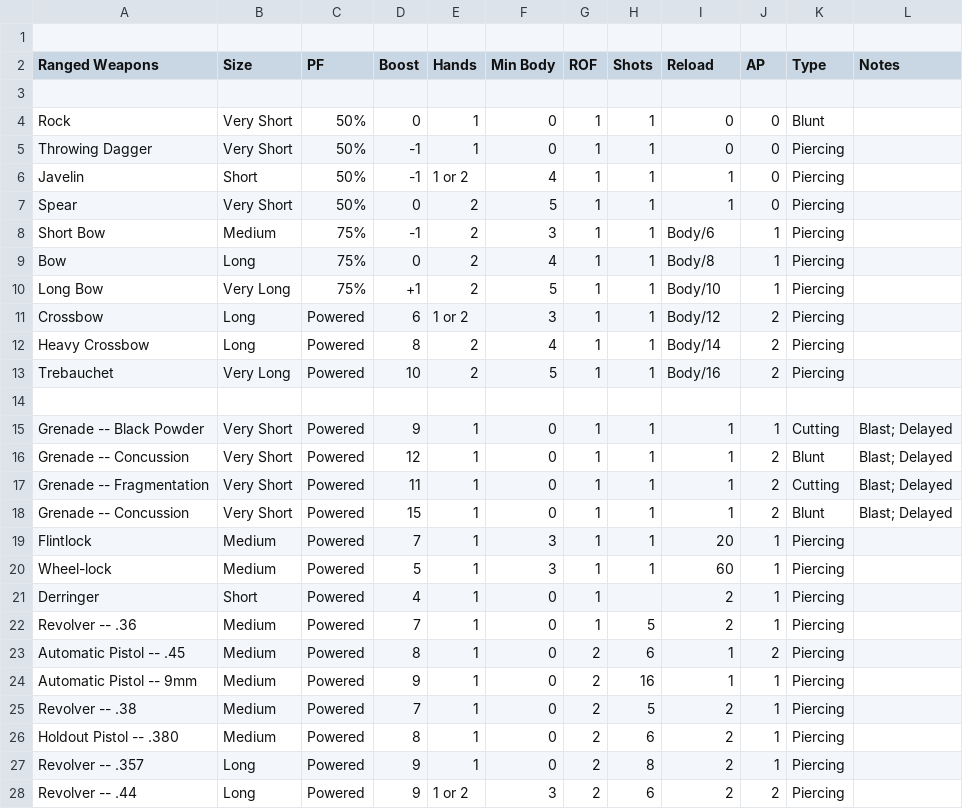
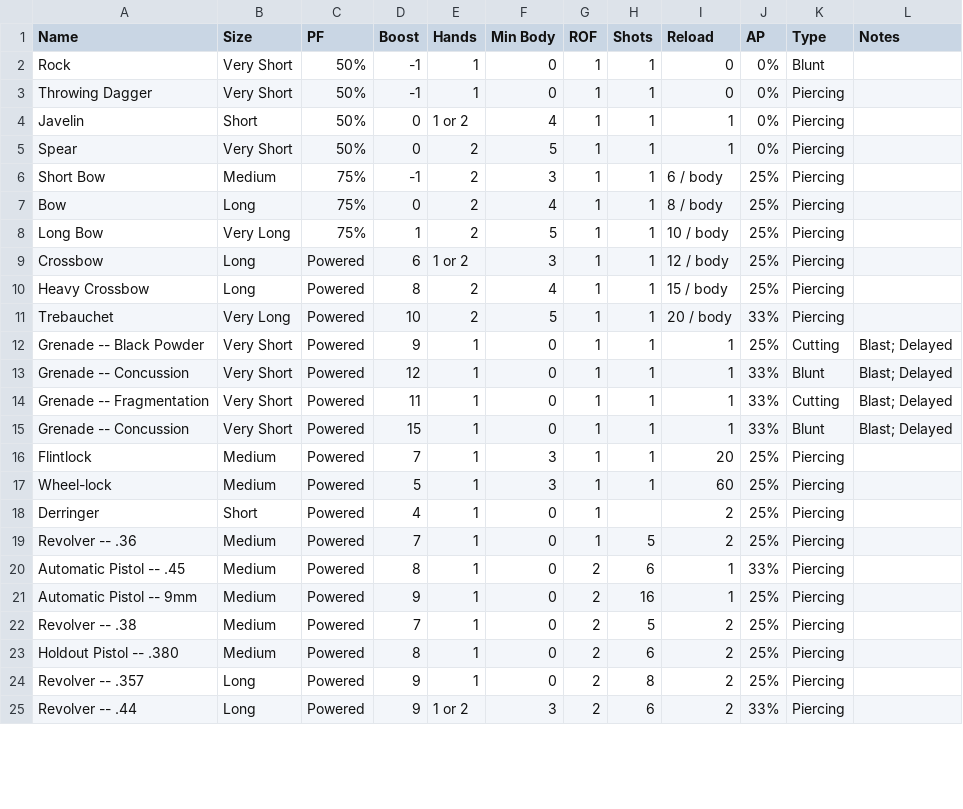
Before and after one commit to suits-rpg/rules, a CSV file: lib/data/weaponAndArmor/ranged weapons-Ranged Weapons.csv, drawn as a sheet; only a part is shown; the diff covers the shown part only.

```diff
--- a/lib/data/weaponAndArmor/ranged weapons-Ranged Weapons.csv
+++ b/lib/data/weaponAndArmor/ranged weapons-Ranged Weapons.csv
@@ -1,28 +1,25 @@
-,,,,,,,,,,,
-Ranged Weapons               ,Size        ,PF        ,Boost, Hands, Min Body, ROF  , Shots, Reload,  AP     , Type      ,  Notes
-,,,,,,,,,,,
-Rock                         ,Very Short  ,50%,0,1,0,1,1,0,0,Blunt      ,
-Throwing Dagger              ,Very Short  ,50%,-1,1,0,1,1,0,0,Piercing   ,
-Javelin                      ,Short       ,50%,-1,1 or 2,4,1,1,1,0,Piercing   ,
-Spear                        ,Very Short  ,50%,0,2,5,1,1,1,0,Piercing   ,
-Short Bow                    ,Medium      ,75%,-1,2,3,1,1,Body/6,1,Piercing   ,
-Bow                          ,Long        ,75%,0,2,4,1,1,Body/8,1,Piercing   ,
-Long Bow                     ,Very Long   ,75%,+1,2,5,1,1,Body/10,1,Piercing   ,
-Crossbow                     ,Long        ,Powered   ,6,1 or 2,3,1,1,Body/12,2,Piercing   ,
-Heavy Crossbow               ,Long        ,Powered   ,8,2,4,1,1,Body/14,2,Piercing   ,
-Trebauchet                   ,Very Long   ,Powered   ,10,2,5,1,1,Body/16,2,Piercing   ,
-                            ,            ,          ,      ,        ,      ,      ,      ,          ,      ,           ,
-Grenade --  Black Powder    ,Very Short  ,Powered   ,9,1,0,1,1,1,1,Cutting    ,Blast; Delayed
-Grenade --  Concussion      ,Very Short  ,Powered   ,12,1,0,1,1,1,2,Blunt      ,Blast; Delayed
-Grenade --  Fragmentation   ,Very Short  ,Powered   ,11,1,0,1,1,1,2,Cutting    ,Blast; Delayed
-Grenade --  Concussion      ,Very Short  ,Powered   ,15,1,0,1,1,1,2,Blunt      ,Blast; Delayed
-Flintlock                   ,Medium      ,Powered   ,7,1,3,1,1,20,1,Piercing   ,
-Wheel-lock                  ,Medium      ,Powered   ,5,1,3,1,1,60,1,Piercing   ,
-Derringer                   ,Short       ,Powered   ,4,1,0,1,      ,2,1,Piercing   ,
-Revolver --  .36,Medium      ,Powered   ,7,1,0,1,5,2,1,Piercing   ,
-Automatic Pistol --  .45,Medium      ,Powered   ,8,1,0,2,6,1,2,Piercing   ,
-Automatic Pistol --  9mm,Medium      ,Powered   ,9,1,0,2,16,1,1,Piercing   ,
-Revolver --  .38,Medium      ,Powered   ,7,1,0,2,5,2,1,Piercing   ,
-Holdout Pistol --  .380,Medium      ,Powered   ,8,1,0,2,6,2,1,Piercing   ,
-Revolver --  .357,Long        ,Powered   ,9,1,0,2,8,2,1,Piercing   ,
-Revolver --  .44,Long        ,Powered   ,9,1 or 2,3,2,6,2,2,Piercing   ,
+Name,Size,PF,Boost,Hands,Min Body,ROF,Shots,Reload,AP,Type,Notes
+Rock                         ,Very Short  ,50%,-1,1,0,1,1,0,0%,Blunt      ,
+Throwing Dagger              ,Very Short  ,50%,-1,1,0,1,1,0,0%,Piercing   ,
+Javelin                      ,Short       ,50%,0,1 or 2,4,1,1,1,0%,Piercing   ,
+Spear                        ,Very Short  ,50%,0,2,5,1,1,1,0%,Piercing   ,
+Short Bow                    ,Medium      ,75%,-1,2,3,1,1,6 / body,25%,Piercing   ,
+Bow                          ,Long        ,75%,0,2,4,1,1,8 / body,25%,Piercing   ,
+Long Bow                     ,Very Long   ,75%,1,2,5,1,1,10 / body,25%,Piercing   ,
+Crossbow                     ,Long        ,Powered   ,6,1 or 2,3,1,1,12 / body,25%,Piercing   ,
+Heavy Crossbow               ,Long        ,Powered   ,8,2,4,1,1,15 / body,25%,Piercing   ,
+Trebauchet                   ,Very Long   ,Powered   ,10,2,5,1,1,20 / body,33%,Piercing   ,
+Grenade --  Black Powder    ,Very Short  ,Powered   ,9,1,0,1,1,1,25%,Cutting    ,Blast; Delayed
+Grenade --  Concussion      ,Very Short  ,Powered   ,12,1,0,1,1,1,33%,Blunt      ,Blast; Delayed
+Grenade --  Fragmentation   ,Very Short  ,Powered   ,11,1,0,1,1,1,33%,Cutting    ,Blast; Delayed
+Grenade --  Concussion      ,Very Short  ,Powered   ,15,1,0,1,1,1,33%,Blunt      ,Blast; Delayed
+Flintlock                   ,Medium      ,Powered   ,7,1,3,1,1,20,25%,Piercing   ,
+Wheel-lock                  ,Medium      ,Powered   ,5,1,3,1,1,60,25%,Piercing   ,
+Derringer                   ,Short       ,Powered   ,4,1,0,1,      ,2,25%,Piercing   ,
+Revolver --  .36,Medium      ,Powered   ,7,1,0,1,5,2,25%,Piercing   ,
+Automatic Pistol --  .45,Medium      ,Powered   ,8,1,0,2,6,1,33%,Piercing   ,
+Automatic Pistol --  9mm,Medium      ,Powered   ,9,1,0,2,16,1,25%,Piercing   ,
+Revolver --  .38,Medium      ,Powered   ,7,1,0,2,5,2,25%,Piercing   ,
+Holdout Pistol --  .380,Medium      ,Powered   ,8,1,0,2,6,2,25%,Piercing   ,
+Revolver --  .357,Long        ,Powered   ,9,1,0,2,8,2,25%,Piercing   ,
+Revolver --  .44,Long        ,Powered   ,9,1 or 2,3,2,6,2,33%,Piercing   ,
```
Also changed, not shown: 15 edited cells elsewhere in this file, 12 other files.
